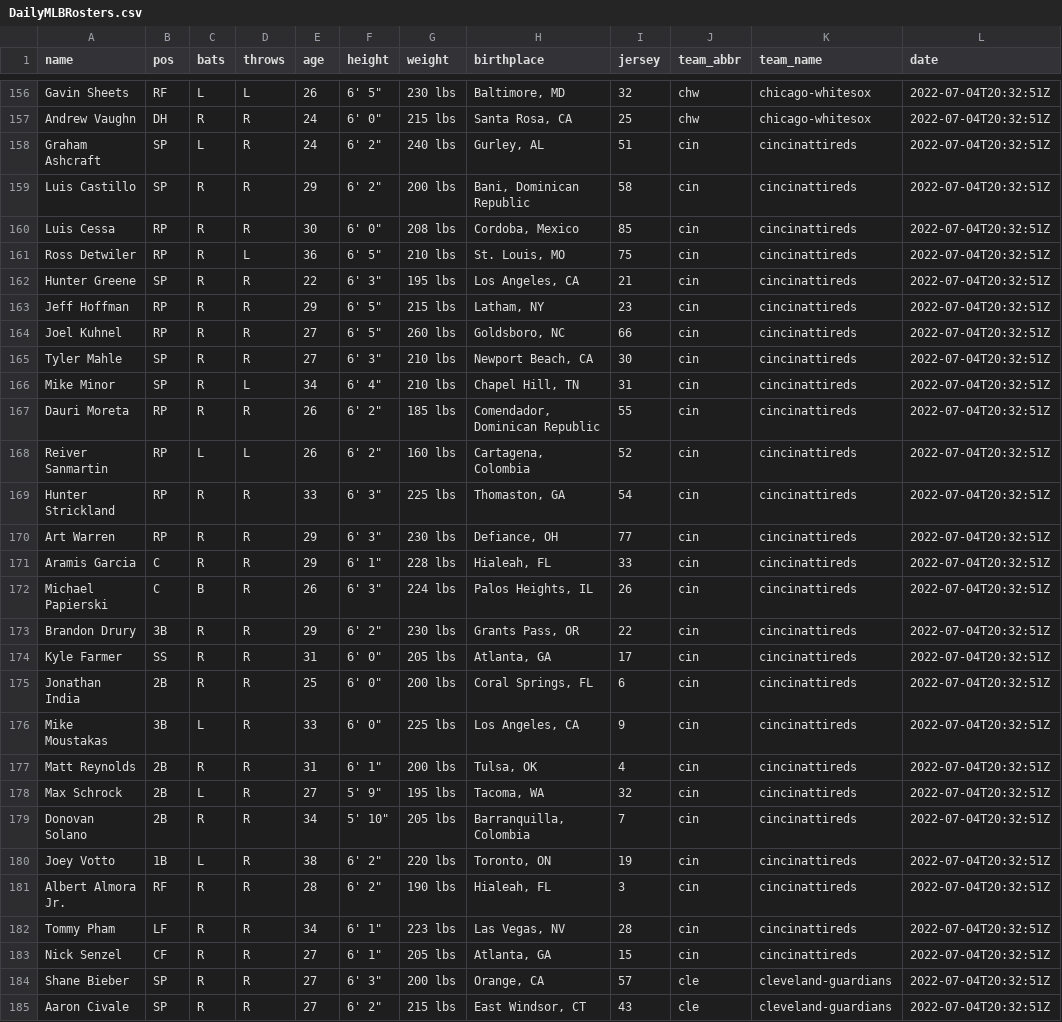
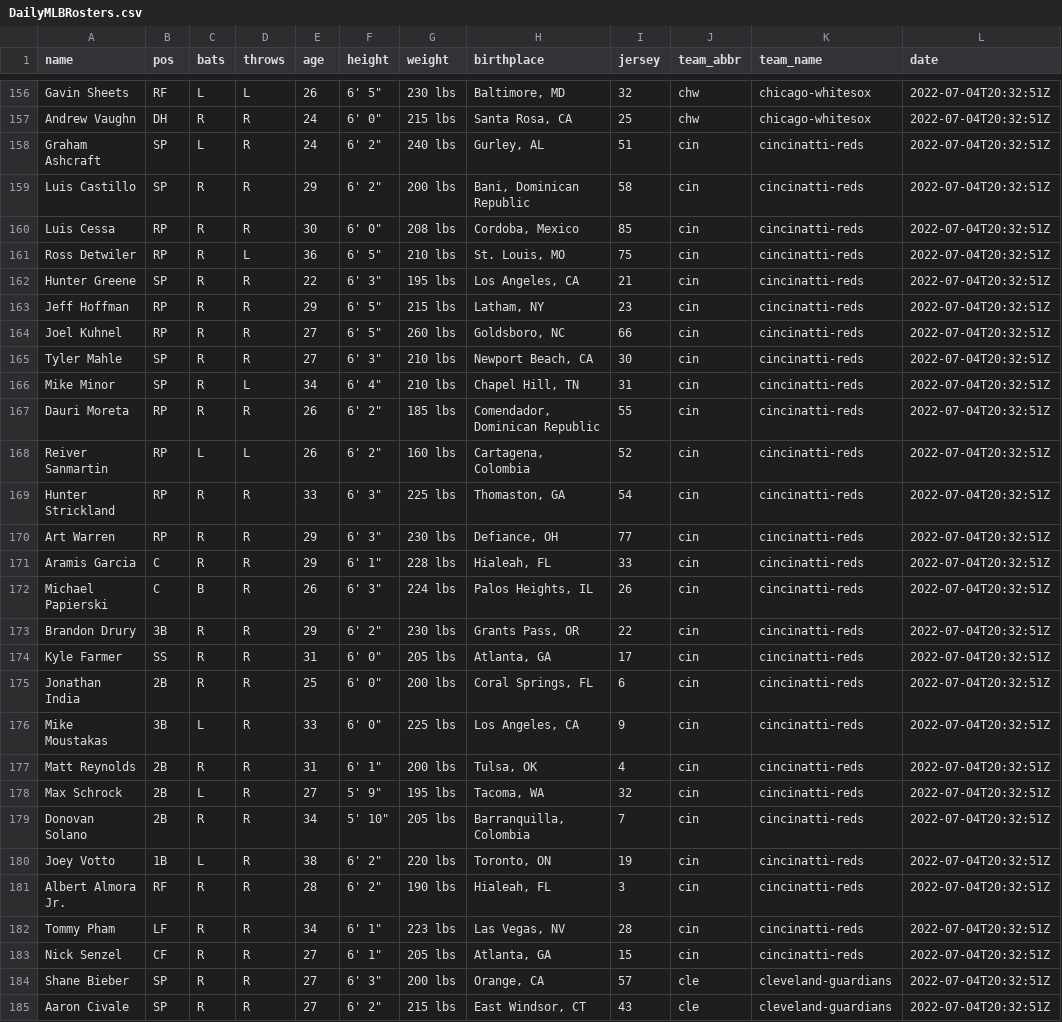
Before and after one commit to dtreisman/DailyMLBRosters, a CSV file: data/DailyMLBRosters.csv, drawn as a sheet; only a part is shown, gaps mark what is left out.

Commit message:
Update DailyMLBRosters.csv

```diff
--- a/data/DailyMLBRosters.csv
+++ b/data/DailyMLBRosters.csv
@@ -157,28 +157,28 @@ Gavin Sheets,RF,L,L,26,"6' 5""",230 lbs,"Baltimore, MD",32,chw,chicago-whitesox,
 Andrew Vaughn,DH,R,R,24,"6' 0""",215 lbs,"Santa Rosa, CA",25,chw,chicago-whitesox,2022-07-04T20:32:51Z
-Graham Ashcraft,SP,L,R,24,"6' 2""",240 lbs,"Gurley, AL",51,cin,cincinattireds,2022-07-04T20:32:51Z
-Luis Castillo,SP,R,R,29,"6' 2""",200 lbs,"Bani, Dominican Republic",58,cin,cincinattireds,2022-07-04T20:32:51Z
-Luis Cessa,RP,R,R,30,"6' 0""",208 lbs,"Cordoba, Mexico",85,cin,cincinattireds,2022-07-04T20:32:51Z
-Ross Detwiler,RP,R,L,36,"6' 5""",210 lbs,"St. Louis, MO",75,cin,cincinattireds,2022-07-04T20:32:51Z
-Hunter Greene,SP,R,R,22,"6' 3""",195 lbs,"Los Angeles, CA",21,cin,cincinattireds,2022-07-04T20:32:51Z
-Jeff Hoffman,RP,R,R,29,"6' 5""",215 lbs,"Latham, NY",23,cin,cincinattireds,2022-07-04T20:32:51Z
-Joel Kuhnel,RP,R,R,27,"6' 5""",260 lbs,"Goldsboro, NC",66,cin,cincinattireds,2022-07-04T20:32:51Z
-Tyler Mahle,SP,R,R,27,"6' 3""",210 lbs,"Newport Beach, CA",30,cin,cincinattireds,2022-07-04T20:32:51Z
-Mike Minor,SP,R,L,34,"6' 4""",210 lbs,"Chapel Hill, TN",31,cin,cincinattireds,2022-07-04T20:32:51Z
-Dauri Moreta,RP,R,R,26,"6' 2""",185 lbs,"Comendador, Dominican Republic",55,cin,cincinattireds,2022-07-04T20:32:51Z
-Reiver Sanmartin,RP,L,L,26,"6' 2""",160 lbs,"Cartagena, Colombia",52,cin,cincinattireds,2022-07-04T20:32:51Z
-Hunter Strickland,RP,R,R,33,"6' 3""",225 lbs,"Thomaston, GA",54,cin,cincinattireds,2022-07-04T20:32:51Z
-Art Warren,RP,R,R,29,"6' 3""",230 lbs,"Defiance, OH",77,cin,cincinattireds,2022-07-04T20:32:51Z
-Aramis Garcia,C,R,R,29,"6' 1""",228 lbs,"Hialeah, FL",33,cin,cincinattireds,2022-07-04T20:32:51Z
-Michael Papierski,C,B,R,26,"6' 3""",224 lbs,"Palos Heights, IL",26,cin,cincinattireds,2022-07-04T20:32:51Z
-Brandon Drury,3B,R,R,29,"6' 2""",230 lbs,"Grants Pass, OR",22,cin,cincinattireds,2022-07-04T20:32:51Z
-Kyle Farmer,SS,R,R,31,"6' 0""",205 lbs,"Atlanta, GA",17,cin,cincinattireds,2022-07-04T20:32:51Z
-Jonathan India,2B,R,R,25,"6' 0""",200 lbs,"Coral Springs, FL",6,cin,cincinattireds,2022-07-04T20:32:51Z
-Mike Moustakas,3B,L,R,33,"6' 0""",225 lbs,"Los Angeles, CA",9,cin,cincinattireds,2022-07-04T20:32:51Z
-Matt Reynolds,2B,R,R,31,"6' 1""",200 lbs,"Tulsa, OK",4,cin,cincinattireds,2022-07-04T20:32:51Z
-Max Schrock,2B,L,R,27,"5' 9""",195 lbs,"Tacoma, WA",32,cin,cincinattireds,2022-07-04T20:32:51Z
-Donovan Solano,2B,R,R,34,"5' 10""",205 lbs,"Barranquilla, Colombia",7,cin,cincinattireds,2022-07-04T20:32:51Z
-Joey Votto,1B,L,R,38,"6' 2""",220 lbs,"Toronto, ON",19,cin,cincinattireds,2022-07-04T20:32:51Z
-Albert Almora Jr.,RF,R,R,28,"6' 2""",190 lbs,"Hialeah, FL",3,cin,cincinattireds,2022-07-04T20:32:51Z
-Tommy Pham,LF,R,R,34,"6' 1""",223 lbs,"Las Vegas, NV",28,cin,cincinattireds,2022-07-04T20:32:51Z
-Nick Senzel,CF,R,R,27,"6' 1""",205 lbs,"Atlanta, GA",15,cin,cincinattireds,2022-07-04T20:32:51Z
+Graham Ashcraft,SP,L,R,24,"6' 2""",240 lbs,"Gurley, AL",51,cin,cincinatti-reds,2022-07-04T20:32:51Z
+Luis Castillo,SP,R,R,29,"6' 2""",200 lbs,"Bani, Dominican Republic",58,cin,cincinatti-reds,2022-07-04T20:32:51Z
+Luis Cessa,RP,R,R,30,"6' 0""",208 lbs,"Cordoba, Mexico",85,cin,cincinatti-reds,2022-07-04T20:32:51Z
+Ross Detwiler,RP,R,L,36,"6' 5""",210 lbs,"St. Louis, MO",75,cin,cincinatti-reds,2022-07-04T20:32:51Z
+Hunter Greene,SP,R,R,22,"6' 3""",195 lbs,"Los Angeles, CA",21,cin,cincinatti-reds,2022-07-04T20:32:51Z
+Jeff Hoffman,RP,R,R,29,"6' 5""",215 lbs,"Latham, NY",23,cin,cincinatti-reds,2022-07-04T20:32:51Z
+Joel Kuhnel,RP,R,R,27,"6' 5""",260 lbs,"Goldsboro, NC",66,cin,cincinatti-reds,2022-07-04T20:32:51Z
+Tyler Mahle,SP,R,R,27,"6' 3""",210 lbs,"Newport Beach, CA",30,cin,cincinatti-reds,2022-07-04T20:32:51Z
+Mike Minor,SP,R,L,34,"6' 4""",210 lbs,"Chapel Hill, TN",31,cin,cincinatti-reds,2022-07-04T20:32:51Z
+Dauri Moreta,RP,R,R,26,"6' 2""",185 lbs,"Comendador, Dominican Republic",55,cin,cincinatti-reds,2022-07-04T20:32:51Z
+Reiver Sanmartin,RP,L,L,26,"6' 2""",160 lbs,"Cartagena, Colombia",52,cin,cincinatti-reds,2022-07-04T20:32:51Z
+Hunter Strickland,RP,R,R,33,"6' 3""",225 lbs,"Thomaston, GA",54,cin,cincinatti-reds,2022-07-04T20:32:51Z
+Art Warren,RP,R,R,29,"6' 3""",230 lbs,"Defiance, OH",77,cin,cincinatti-reds,2022-07-04T20:32:51Z
+Aramis Garcia,C,R,R,29,"6' 1""",228 lbs,"Hialeah, FL",33,cin,cincinatti-reds,2022-07-04T20:32:51Z
+Michael Papierski,C,B,R,26,"6' 3""",224 lbs,"Palos Heights, IL",26,cin,cincinatti-reds,2022-07-04T20:32:51Z
+Brandon Drury,3B,R,R,29,"6' 2""",230 lbs,"Grants Pass, OR",22,cin,cincinatti-reds,2022-07-04T20:32:51Z
+Kyle Farmer,SS,R,R,31,"6' 0""",205 lbs,"Atlanta, GA",17,cin,cincinatti-reds,2022-07-04T20:32:51Z
+Jonathan India,2B,R,R,25,"6' 0""",200 lbs,"Coral Springs, FL",6,cin,cincinatti-reds,2022-07-04T20:32:51Z
+Mike Moustakas,3B,L,R,33,"6' 0""",225 lbs,"Los Angeles, CA",9,cin,cincinatti-reds,2022-07-04T20:32:51Z
+Matt Reynolds,2B,R,R,31,"6' 1""",200 lbs,"Tulsa, OK",4,cin,cincinatti-reds,2022-07-04T20:32:51Z
+Max Schrock,2B,L,R,27,"5' 9""",195 lbs,"Tacoma, WA",32,cin,cincinatti-reds,2022-07-04T20:32:51Z
+Donovan Solano,2B,R,R,34,"5' 10""",205 lbs,"Barranquilla, Colombia",7,cin,cincinatti-reds,2022-07-04T20:32:51Z
+Joey Votto,1B,L,R,38,"6' 2""",220 lbs,"Toronto, ON",19,cin,cincinatti-reds,2022-07-04T20:32:51Z
+Albert Almora Jr.,RF,R,R,28,"6' 2""",190 lbs,"Hialeah, FL",3,cin,cincinatti-reds,2022-07-04T20:32:51Z
+Tommy Pham,LF,R,R,34,"6' 1""",223 lbs,"Las Vegas, NV",28,cin,cincinatti-reds,2022-07-04T20:32:51Z
+Nick Senzel,CF,R,R,27,"6' 1""",205 lbs,"Atlanta, GA",15,cin,cincinatti-reds,2022-07-04T20:32:51Z
 Shane Bieber,SP,R,R,27,"6' 3""",200 lbs,"Orange, CA",57,cle,cleveland-guardians,2022-07-04T20:32:51Z
```
